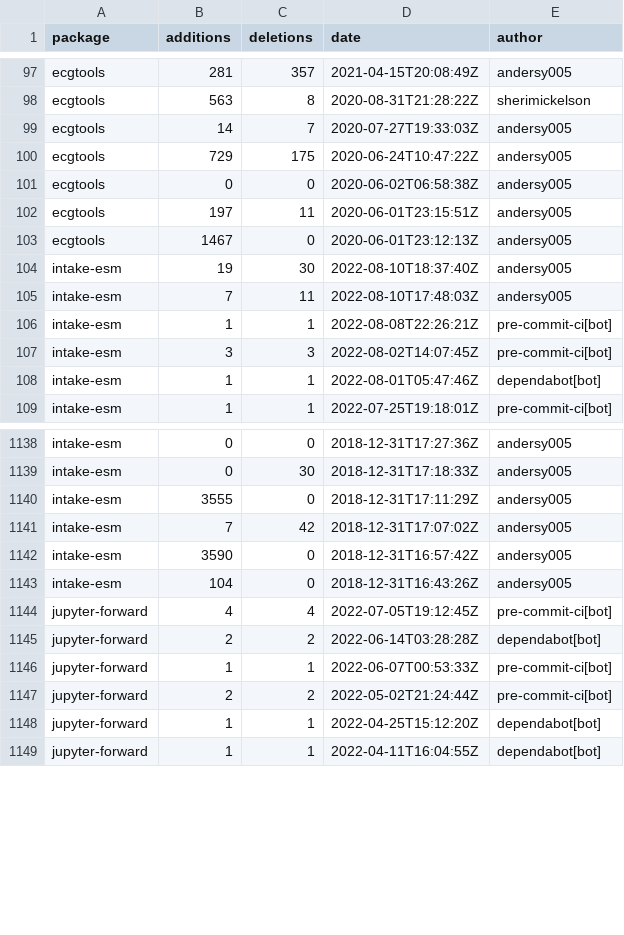
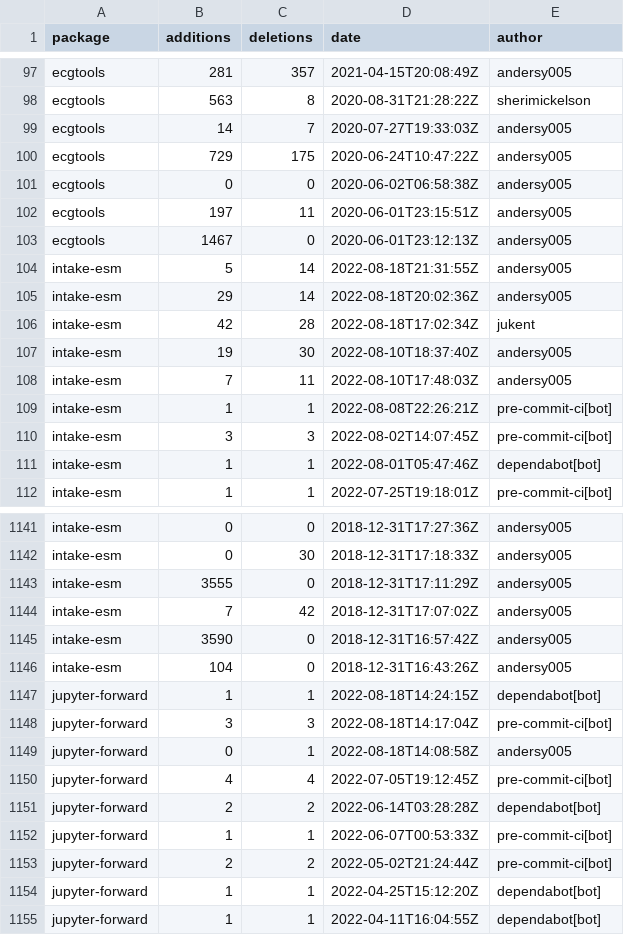
Before and after one commit to ncar-xdev/ncar-xdev.github.io, a CSV file: data/github_commits.csv, drawn as a sheet; only a part is shown, gaps mark what is left out.

```diff
--- a/data/github_commits.csv
+++ b/data/github_commits.csv
@@ -103,2 +103,5 @@ ecgtools,197,11,2020-06-01T23:15:51Z,andersy005
 ecgtools,1467,0,2020-06-01T23:12:13Z,andersy005
+intake-esm,5,14,2022-08-18T21:31:55Z,andersy005
+intake-esm,29,14,2022-08-18T20:02:36Z,andersy005
+intake-esm,42,28,2022-08-18T17:02:34Z,jukent
 intake-esm,19,30,2022-08-10T18:37:40Z,andersy005
@@ -1143,2 +1146,5 @@ intake-esm,3590,0,2018-12-31T16:57:42Z,andersy005
 intake-esm,104,0,2018-12-31T16:43:26Z,andersy005
+jupyter-forward,1,1,2022-08-18T14:24:15Z,dependabot[bot]
+jupyter-forward,3,3,2022-08-18T14:17:04Z,pre-commit-ci[bot]
+jupyter-forward,0,1,2022-08-18T14:08:58Z,andersy005
 jupyter-forward,4,4,2022-07-05T19:12:45Z,pre-commit-ci[bot]
```
Also changed, not shown: data/github_issues.csv, data/pypi_stats.csv.
